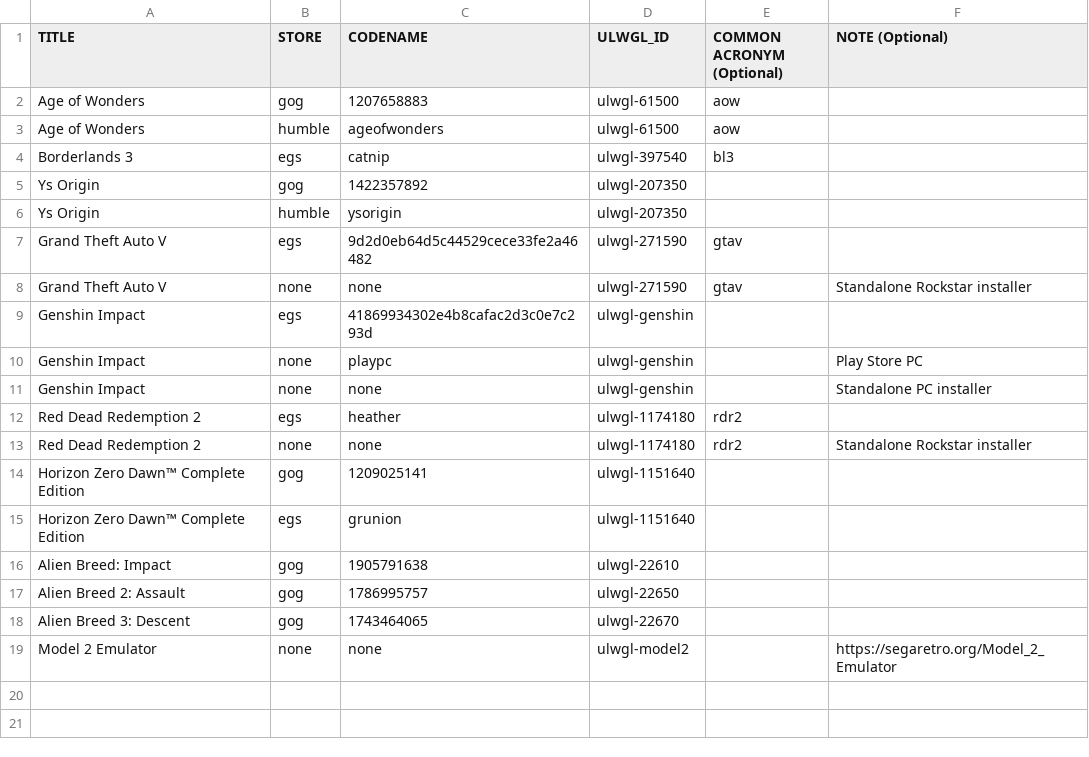
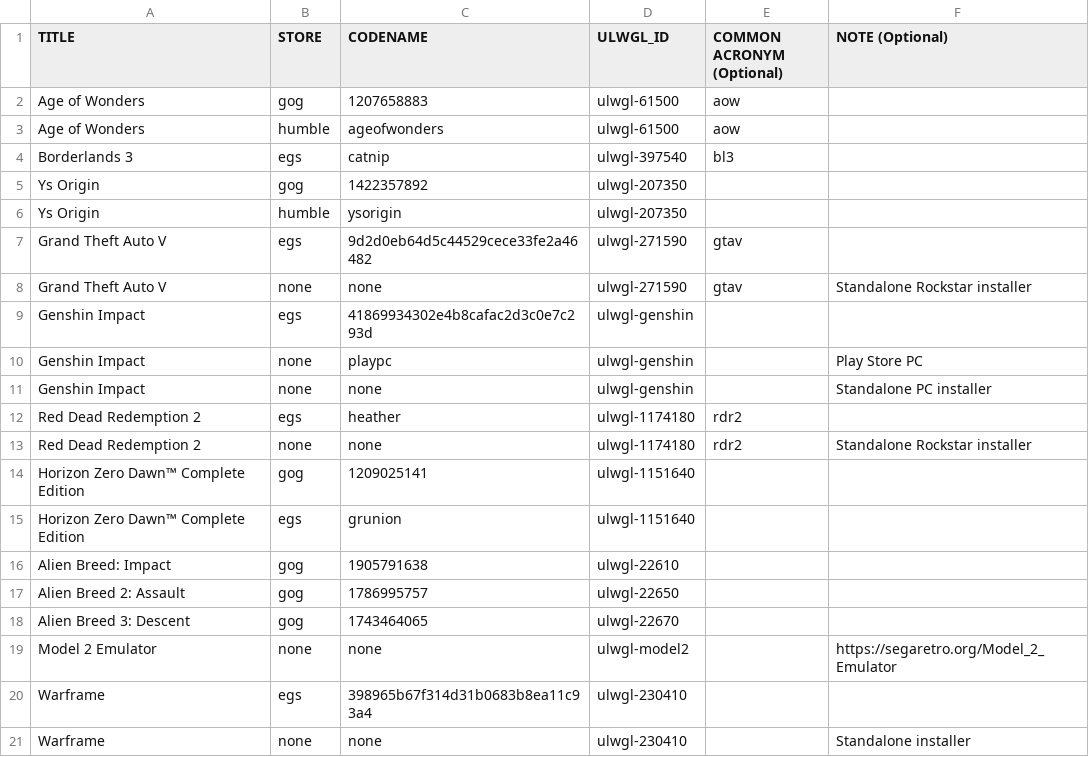
Before and after one commit to Open-Wine-Components/umu-database, a CSV file: ULWGL-database.csv, drawn as a sheet; the diff names each change by its address in the sheet, - before the commit and + after, or states it on an @@ line.

Commit message:
add warframe

```diff
--- a/ULWGL-database.csv
+++ b/ULWGL-database.csv
+row 20: Warframe | egs | 398965b67f314d31b0683b8ea11c93a4 | ulwgl-230410
+row 21: Warframe | none | none | ulwgl-230410 |  | Standalone installer
```
